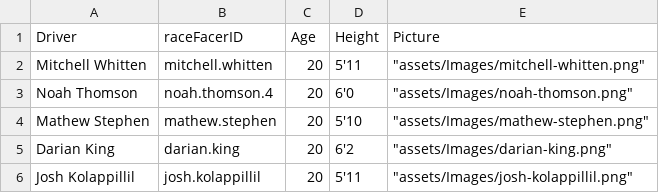
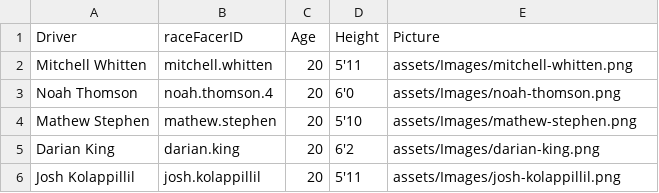
Before and after one commit to Sketchy2/Go-Karting-Dashboard-Project, a CSV file: driverDatabase.csv, drawn as a sheet.

```diff
--- a/driverDatabase.csv
+++ b/driverDatabase.csv
@@ -1,6 +1,6 @@
 Driver,raceFacerID,Age,Height,Picture
-Mitchell Whitten,mitchell.whitten,20,5'11,"""assets/Images/mitchell-whitten.png"""
-Noah Thomson,noah.thomson.4,20,6'0,"""assets/Images/noah-thomson.png"""
-Mathew Stephen,mathew.stephen,20,5'10,"""assets/Images/mathew-stephen.png"""
-Darian King,darian.king,20,6'2,"""assets/Images/darian-king.png"""
-Josh Kolappillil,josh.kolappillil,20,5'11,"""assets/Images/josh-kolappillil.png"""
+Mitchell Whitten,mitchell.whitten,20,5'11,"assets/Images/mitchell-whitten.png"
+Noah Thomson,noah.thomson.4,20,6'0,"assets/Images/noah-thomson.png"
+Mathew Stephen,mathew.stephen,20,5'10,"assets/Images/mathew-stephen.png"
+Darian King,darian.king,20,6'2,"assets/Images/darian-king.png"
+Josh Kolappillil,josh.kolappillil,20,5'11,"assets/Images/josh-kolappillil.png"
```
Also changed, not shown: 49 other files.
